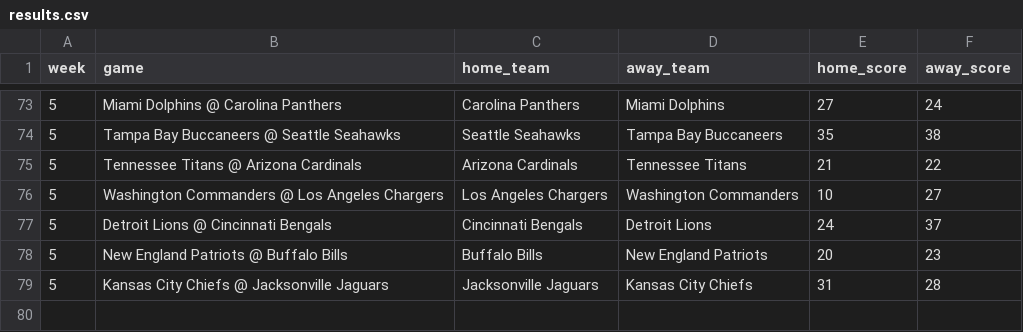
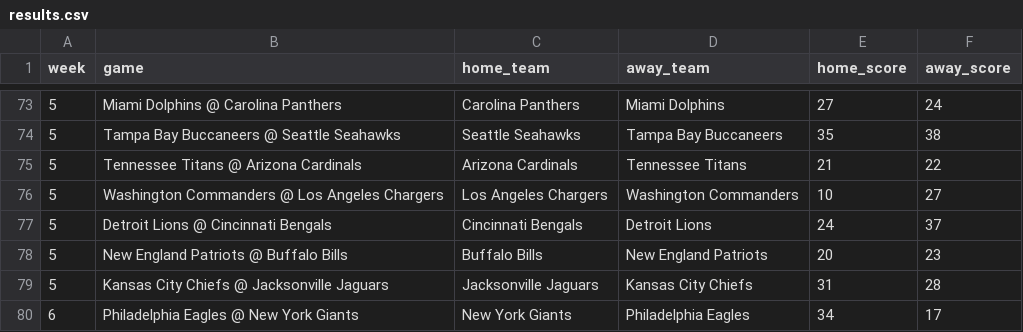
Before and after one commit to jackewings/NFL-Pickem-App, a CSV file: data/results.csv, drawn as a sheet; only a part is shown, gaps mark what is left out; the diff names each change by its address in the sheet, - before the commit and + after, or states it on an @@ line.

Commit message:
Week 6 TNF

```diff
--- a/data/results.csv
+++ b/data/results.csv
+row 80: 6 | Philadelphia Eagles @ New York Giants | New York Giants | Philadelphia Eagles | 34 | 17
```
